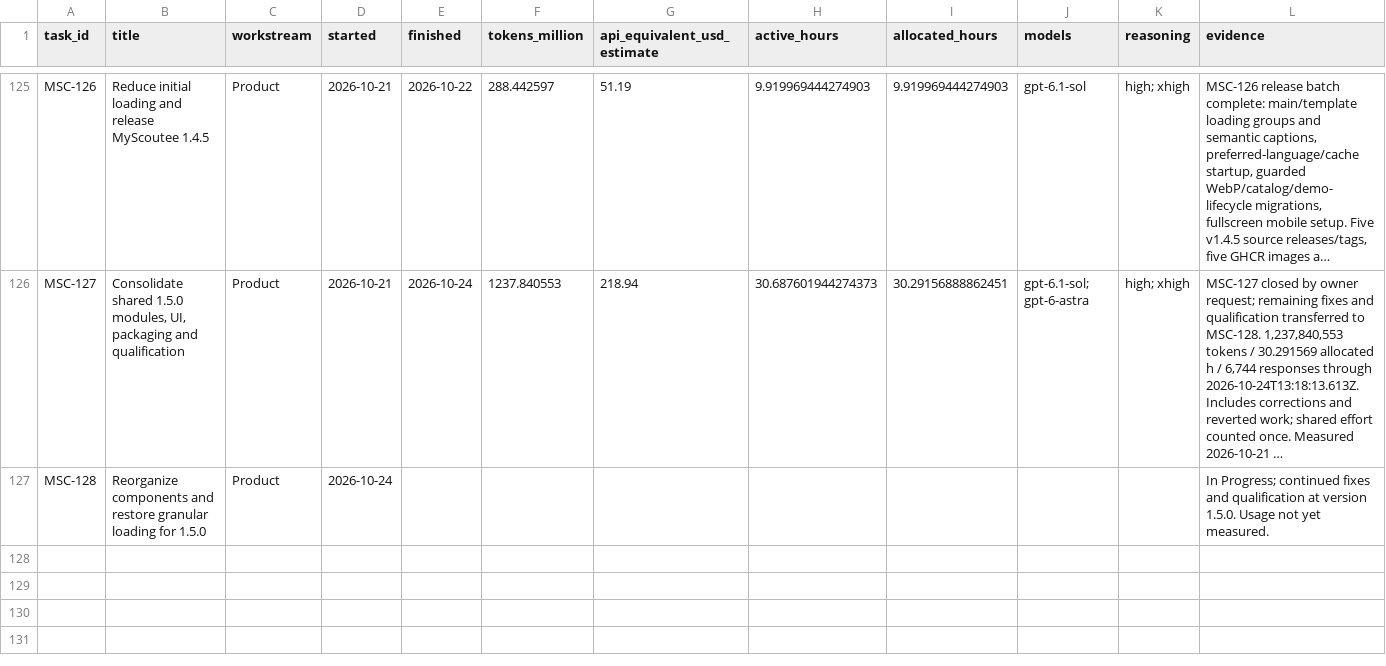
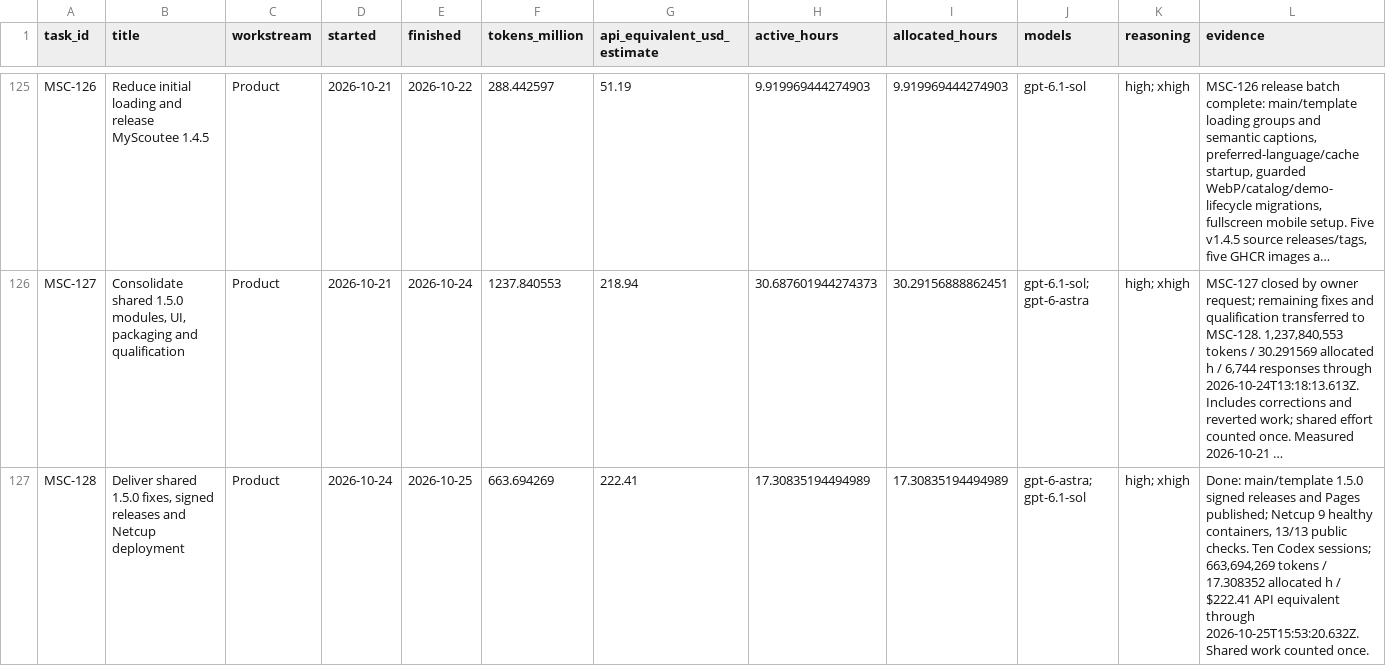
Before and after one commit to fssrepository/myscoutee-roadmap, a CSV file: guides/statistics/myscoutee/tasks.csv, drawn as a sheet; only a part is shown, gaps mark what is left out; long unchanged cells end in …; the diff names each change by its address in the sheet, - before the commit and + after, or states it on an @@ line.

Commit message:
[MSC-128] Close 1.5.0 delivery and refresh multi-session usage and heatmap

```diff
--- a/guides/statistics/myscoutee/tasks.csv
+++ b/guides/statistics/myscoutee/tasks.csv
-B127 (title): Reorganize components and restore granular loading for 1.5.0
+B127 (title): Deliver shared 1.5.0 fixes, signed releases and Netcup deployment
-E127 (finished): (empty)
+E127 (finished): 2026-10-25
-F127 (tokens_million): (empty)
+F127 (tokens_million): 663.694269
-G127 (api_equivalent_usd_estimate): (empty)
+G127 (api_equivalent_usd_estimate): 222.41
-H127 (active_hours): (empty)
+H127 (active_hours): 17.30835194494989
-I127 (allocated_hours): (empty)
+I127 (allocated_hours): 17.30835194494989
-J127 (models): (empty)
+J127 (models): gpt-6-astra; gpt-6.1-sol
-K127 (reasoning): (empty)
+K127 (reasoning): high; xhigh
-L127 (evidence): In Progress; continued fixes and qualification at version 1.5.0. Usage not yet measured.
+L127 (evidence): Done: main/template 1.5.0 signed releases and Pages published; Netcup 9 healthy containers, 13/13 public checks. Ten Codex sessions; 663,694,269 tokens / 17.308352 allocated h / $222.41 API equivalent through 2026-10-25T15:53:20.632Z. Shared work counted once.
```
Also changed, not shown: 16 other files.
